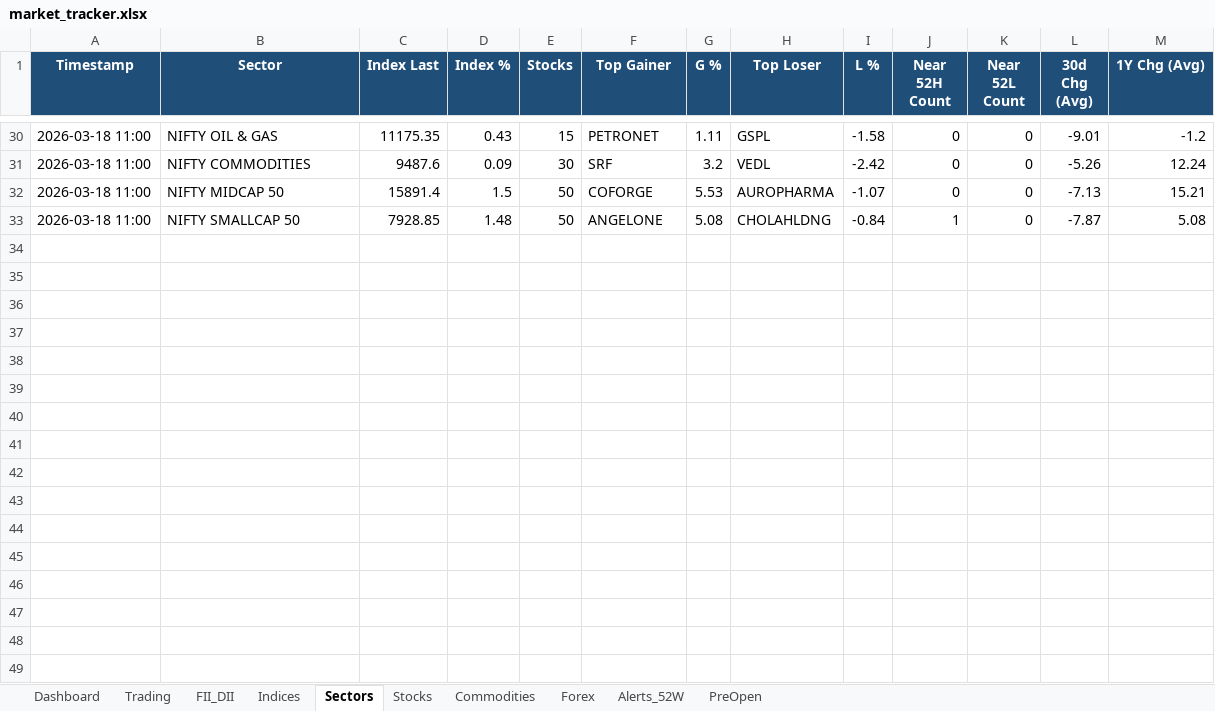
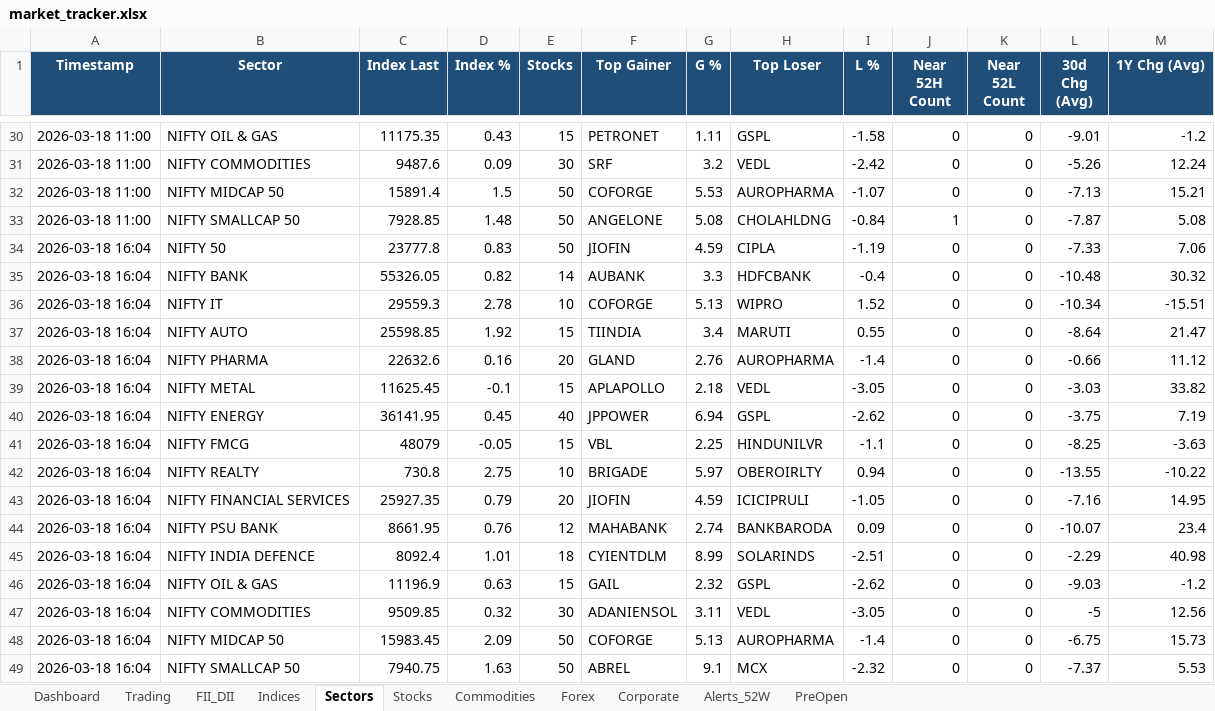
Before and after one commit to SudhirRaut-QA/indian-market-tracker, an Excel workbook: data/excel/market_tracker.xlsx, sheet Sectors, drawn as a sheet; only a part is shown, gaps mark what is left out; values as stored, in another font and other column widths than the file's, no borders; the diff names each change by its address in the sheet, - before the commit and + after, or states it on an @@ line.

```diff
--- a/data/excel/market_tracker.xlsx (sheet Sectors)
+++ b/data/excel/market_tracker.xlsx (sheet Sectors)
+sheet tab: Corporate
+row 34: 2026-03-18 16:04 | NIFTY 50 | 23777.8 | 0.83 | 50 | JIOFIN | 4.59 | CIPLA | -1.19 | 0 | 0 | -7.33 | 7.06
+row 35: 2026-03-18 16:04 | NIFTY BANK | 55326.05 | 0.82 | 14 | AUBANK | 3.3 | HDFCBANK | -0.4 | 0 | 0 | -10.48 | 30.32
+row 36: 2026-03-18 16:04 | NIFTY IT | 29559.3 | 2.78 | 10 | COFORGE | 5.13 | WIPRO | 1.52 | 0 | 0 | -10.34 | -15.51
+row 37: 2026-03-18 16:04 | NIFTY AUTO | 25598.85 | 1.92 | 15 | TIINDIA | 3.4 | MARUTI | 0.55 | 0 | 0 | -8.64 | 21.47
+row 38: 2026-03-18 16:04 | NIFTY PHARMA | 22632.6 | 0.16 | 20 | GLAND | 2.76 | AUROPHARMA | -1.4 | 0 | 0 | -0.66 | 11.12
+row 39: 2026-03-18 16:04 | NIFTY METAL | 11625.45 | -0.1 | 15 | APLAPOLLO | 2.18 | VEDL | -3.05 | 0 | 0 | -3.03 | 33.82
+row 40: 2026-03-18 16:04 | NIFTY ENERGY | 36141.95 | 0.45 | 40 | JPPOWER | 6.94 | GSPL | -2.62 | 0 | 0 | -3.75 | 7.19
+row 41: 2026-03-18 16:04 | NIFTY FMCG | 48079 | -0.05 | 15 | VBL | 2.25 | HINDUNILVR | -1.1 | 0 | 0 | -8.25 | -3.63
+row 42: 2026-03-18 16:04 | NIFTY REALTY | 730.8 | 2.75 | 10 | BRIGADE | 5.97 | OBEROIRLTY | 0.94 | 0 | 0 | -13.55 | -10.22
+row 43: 2026-03-18 16:04 | NIFTY FINANCIAL SERVICES | 25927.35 | 0.79 | 20 | JIOFIN | 4.59 | ICICIPRULI | -1.05 | 0 | 0 | -7.16 | 14.95
+row 44: 2026-03-18 16:04 | NIFTY PSU BANK | 8661.95 | 0.76 | 12 | MAHABANK | 2.74 | BANKBARODA | 0.09 | 0 | 0 | -10.07 | 23.4
+row 45: 2026-03-18 16:04 | NIFTY INDIA DEFENCE | 8092.4 | 1.01 | 18 | CYIENTDLM | 8.99 | SOLARINDS | -2.51 | 0 | 0 | -2.29 | 40.98
+row 46: 2026-03-18 16:04 | NIFTY OIL & GAS | 11196.9 | 0.63 | 15 | GAIL | 2.32 | GSPL | -2.62 | 0 | 0 | -9.03 | -1.2
+row 47: 2026-03-18 16:04 | NIFTY COMMODITIES | 9509.85 | 0.32 | 30 | ADANIENSOL | 3.11 | VEDL | -3.05 | 0 | 0 | -5 | 12.56
+row 48: 2026-03-18 16:04 | NIFTY MIDCAP 50 | 15983.45 | 2.09 | 50 | COFORGE | 5.13 | AUROPHARMA | -1.4 | 0 | 0 | -6.75 | 15.73
+row 49: 2026-03-18 16:04 | NIFTY SMALLCAP 50 | 7940.75 | 1.63 | 50 | ABREL | 9.1 | MCX | -2.32 | 0 | 0 | -7.37 | 5.53
```
Also changed, not shown: sheet Stocks, sheet Trading, sheet Indices, sheet Dashboard, sheet Commodities, 1 other file.
